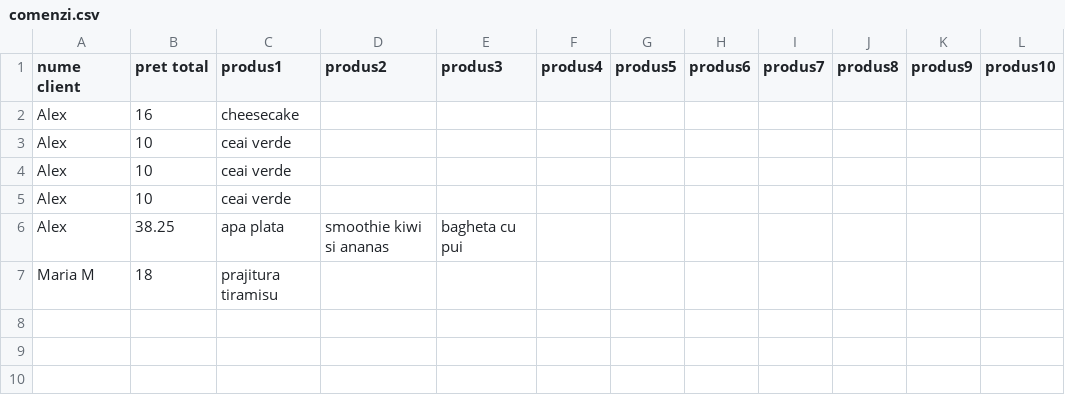
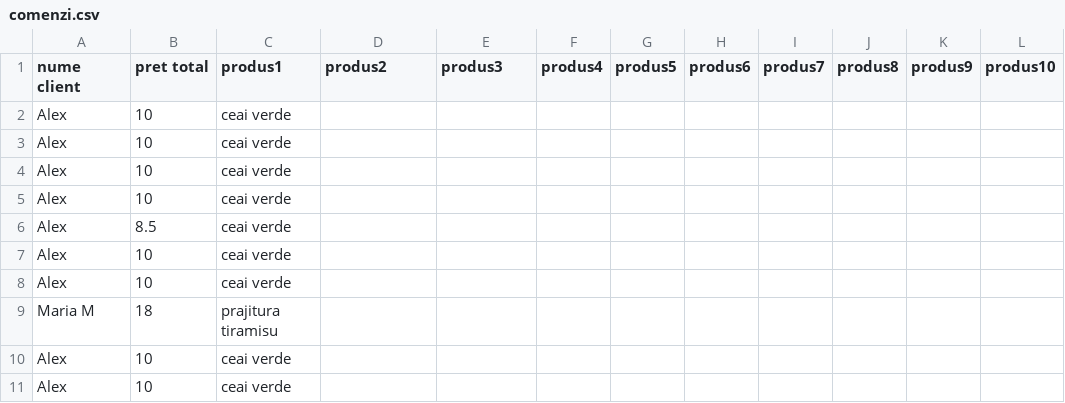
Before and after one commit to maria-baba/CoffeeShopApp, a CSV file: cmake-build-debug/Date/Brasov/comenzi.csv, drawn as a sheet; removed rows and columns are numbered as before the commit, all else as after; the diff names each change by its address in the sheet, - before the commit and + after, or states it on an @@ line.

```diff
--- a/cmake-build-debug/Date/Brasov/comenzi.csv
+++ b/cmake-build-debug/Date/Brasov/comenzi.csv
-row 2: Alex | 16 | cheesecake
-row 6: Alex | 38.25 | apa plata | smoothie kiwi si ananas | bagheta cu pui
+row 5: Alex | 10 | ceai verde
+row 6: Alex | 8.5 | ceai verde
+row 7: Alex | 10 | ceai verde
+row 8: Alex | 10 | ceai verde
+row 10: Alex | 10 | ceai verde
+row 11: Alex | 10 | ceai verde
```
Also changed, not shown: cmake-build-debug/Date/Brasov/angajati.csv, cmake-build-debug/Date/Bucuresti/comenzi.csv, 24 other files.
